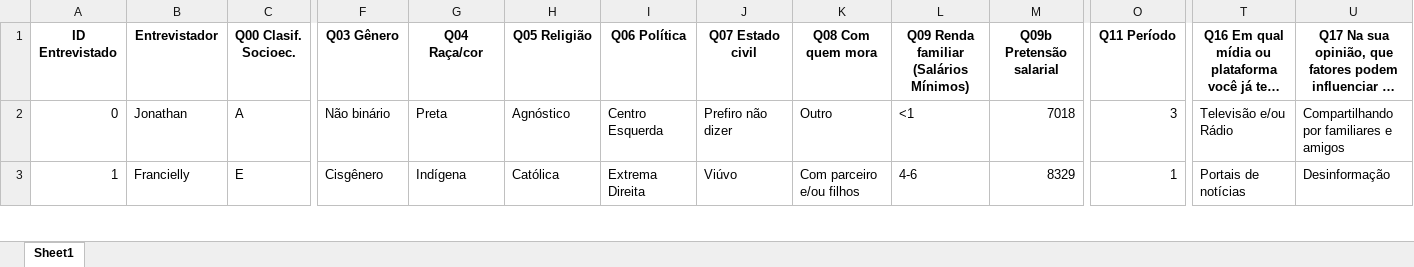
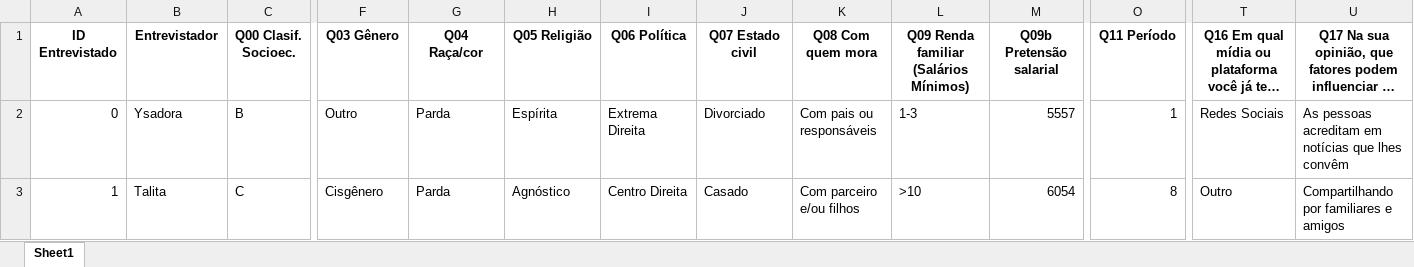
Before and after one commit to lagefreitas/data-science, an Excel workbook: output/dados_pesquisa_fake_news.xlsx, sheet Sheet1, drawn as a sheet; only a part is shown, gaps mark what is left out; long unchanged cells end in …; values as stored, in another font and other column widths than the file's, no borders; the diff covers the shown part only; the diff names each change by its address in the sheet, - before the commit and + after, or states it on an @@ line.

```diff
--- a/output/dados_pesquisa_fake_news.xlsx (sheet Sheet1)
+++ b/output/dados_pesquisa_fake_news.xlsx (sheet Sheet1)
-B2 (Entrevistador): Jonathan
+B2 (Entrevistador): Ysadora
-C2 (Q00 Clasif. Socioec.): A
+C2 (Q00 Clasif. Socioec.): B
-F2 (Q03 Gênero): Não binário
+F2 (Q03 Gênero): Outro
-G2 (Q04 Raça/cor): Preta
+G2 (Q04 Raça/cor): Parda
-H2 (Q05 Religião): Agnóstico
+H2 (Q05 Religião): Espírita
-I2 (Q06 Política): Centro Esquerda
+I2 (Q06 Política): Extrema Direita
-J2 (Q07 Estado civil): Prefiro não dizer
+J2 (Q07 Estado civil): Divorciado
-K2 (Q08 Com quem mora): Outro
+K2 (Q08 Com quem mora): Com pais ou responsáveis
-L2: <1
+L2: 1-3
-M2 (Q09b Pretensão salarial): 7018
+M2 (Q09b Pretensão salarial): 5557
-O2 (Q11 Período): 3
+O2 (Q11 Período): 1
-T2: Televisão e/ou Rádio
+T2: Redes Sociais
-U2: Compartilhando por familiares e amigos
+U2: As pessoas acreditam em notícias que lhes convêm
-B3 (Entrevistador): Francielly
+B3 (Entrevistador): Talita
-C3 (Q00 Clasif. Socioec.): E
+C3 (Q00 Clasif. Socioec.): C
-G3 (Q04 Raça/cor): Indígena
+G3 (Q04 Raça/cor): Parda
-H3 (Q05 Religião): Católica
+H3 (Q05 Religião): Agnóstico
-I3 (Q06 Política): Extrema Direita
+I3 (Q06 Política): Centro Direita
-J3 (Q07 Estado civil): Viúvo
+J3 (Q07 Estado civil): Casado
-L3: 4-6
+L3: >10
-M3 (Q09b Pretensão salarial): 8329
+M3 (Q09b Pretensão salarial): 6054
-O3 (Q11 Período): 1
+O3 (Q11 Período): 8
-T3: Portais de notícias
+T3: Outro
-U3: Desinformação
+U3: Compartilhando por familiares e amigos
```
Also changed, not shown: 132 edited cells elsewhere in this sheet, 2 other files.
